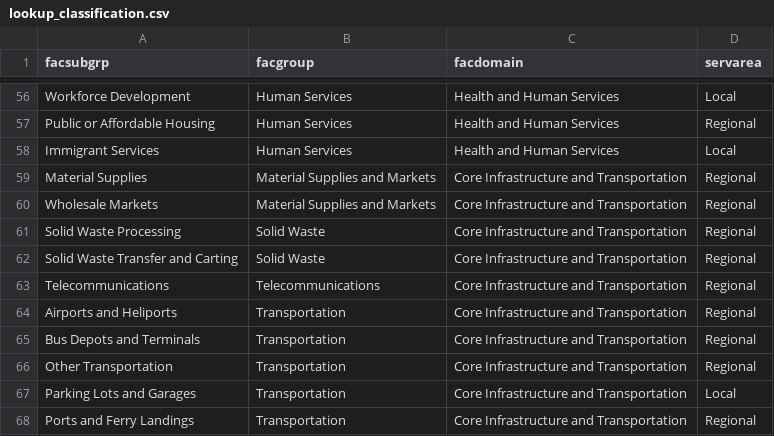
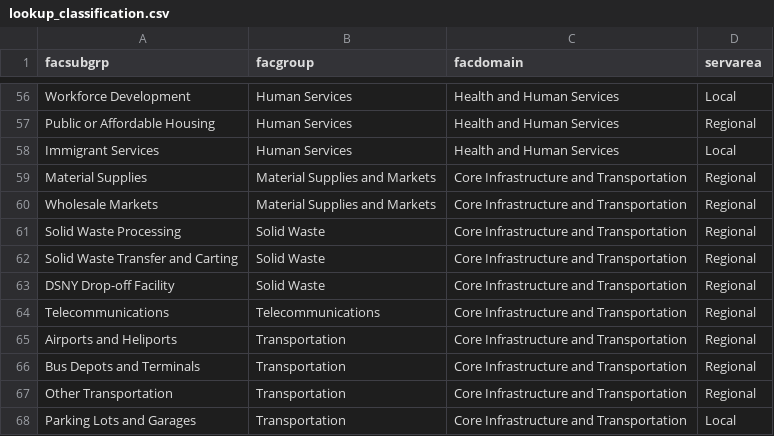
Before and after one commit to NYCPlanning/db-facilities, a CSV file: facdb/data/lookup_classification.csv, drawn as a sheet; only a part is shown, gaps mark what is left out; the shorter side is filled out with more unchanged rows.

Commit message:
Add DSNY Drop-off Facility facsubgrp

```diff
--- a/facdb/data/lookup_classification.csv
+++ b/facdb/data/lookup_classification.csv
@@ -62,2 +62,3 @@ Solid Waste Processing,Solid Waste,Core Infrastructure and Transportation,Region
 Solid Waste Transfer and Carting,Solid Waste,Core Infrastructure and Transportation,Regional
+DSNY Drop-off Facility,Solid Waste,Core Infrastructure and Transportation,Regional
 Telecommunications,Telecommunications,Core Infrastructure and Transportation,Regional
```
Also changed, not shown: 5 other files.
